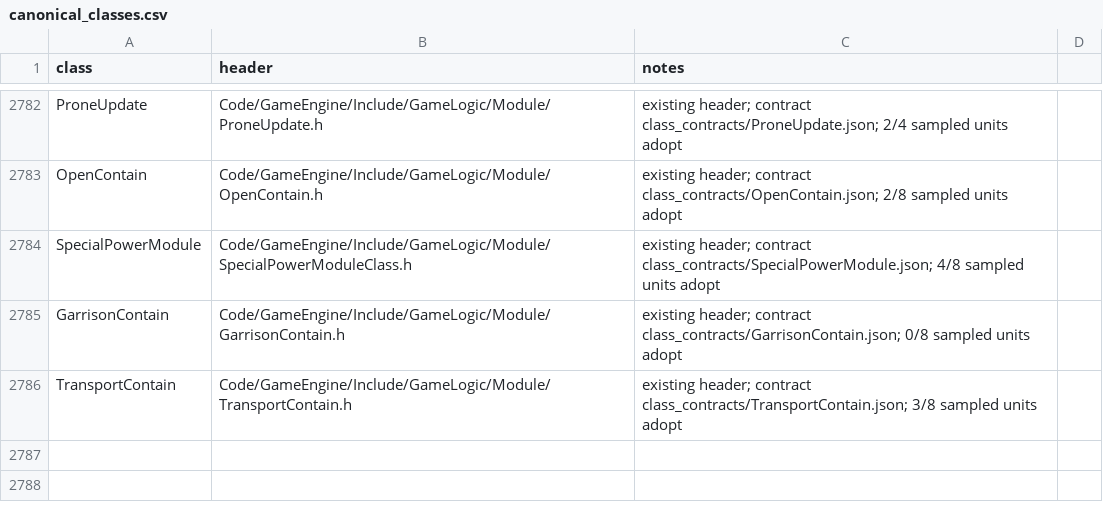
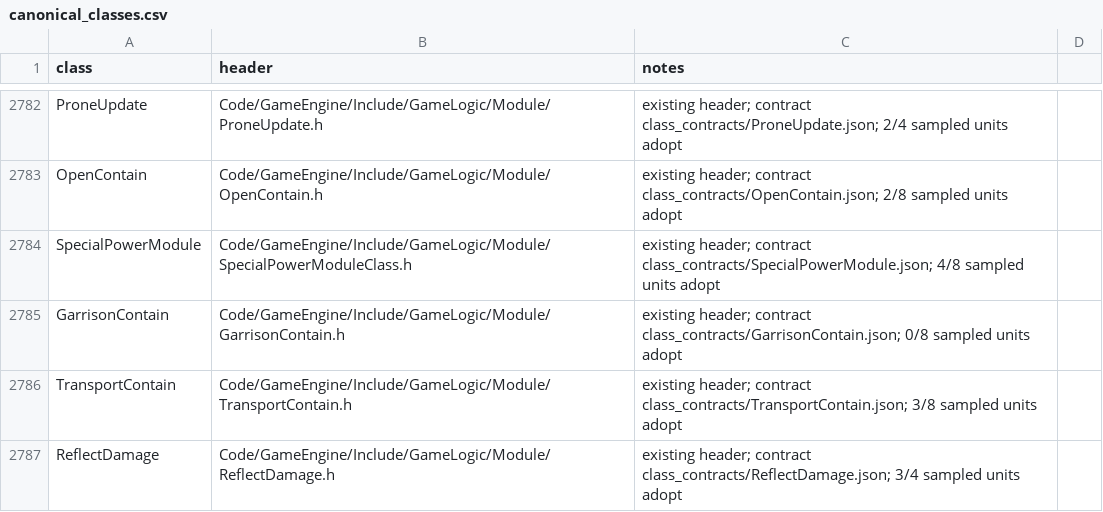
Before and after one commit to Open-BFME/Open-BFME-2, a CSV file: reverse/canonical_classes.csv, drawn as a sheet; only a part is shown, gaps mark what is left out.

```diff
--- a/reverse/canonical_classes.csv
+++ b/reverse/canonical_classes.csv
@@ -2786 +2786,2 @@ GarrisonContain,Code/GameEngine/Include/GameLogic/Module/GarrisonContain.h,exist
 TransportContain,Code/GameEngine/Include/GameLogic/Module/TransportContain.h,existing header; contract class_contracts/TransportContain.json; 3/8 sampled units adopt
+ReflectDamage,Code/GameEngine/Include/GameLogic/Module/ReflectDamage.h,existing header; contract class_contracts/ReflectDamage.json; 3/4 sampled units adopt
```
Also changed, not shown: 6 other files.
